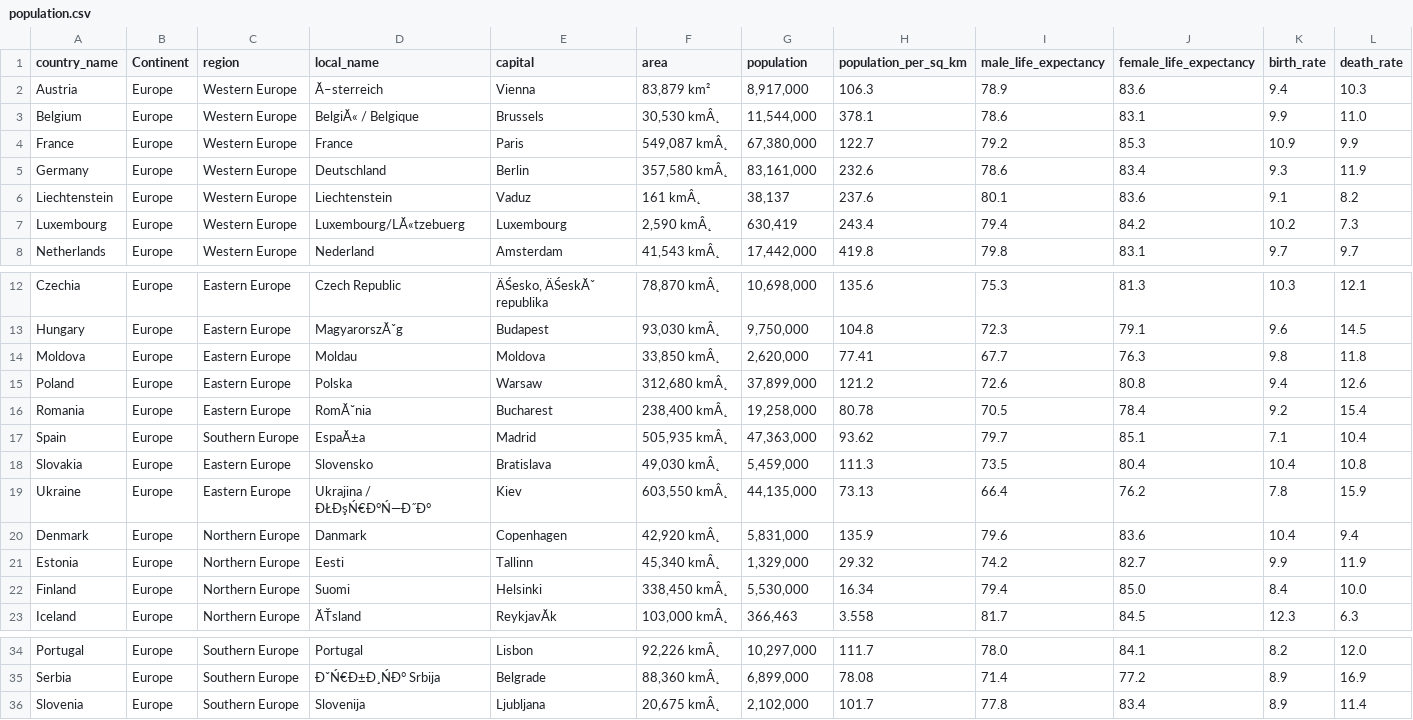
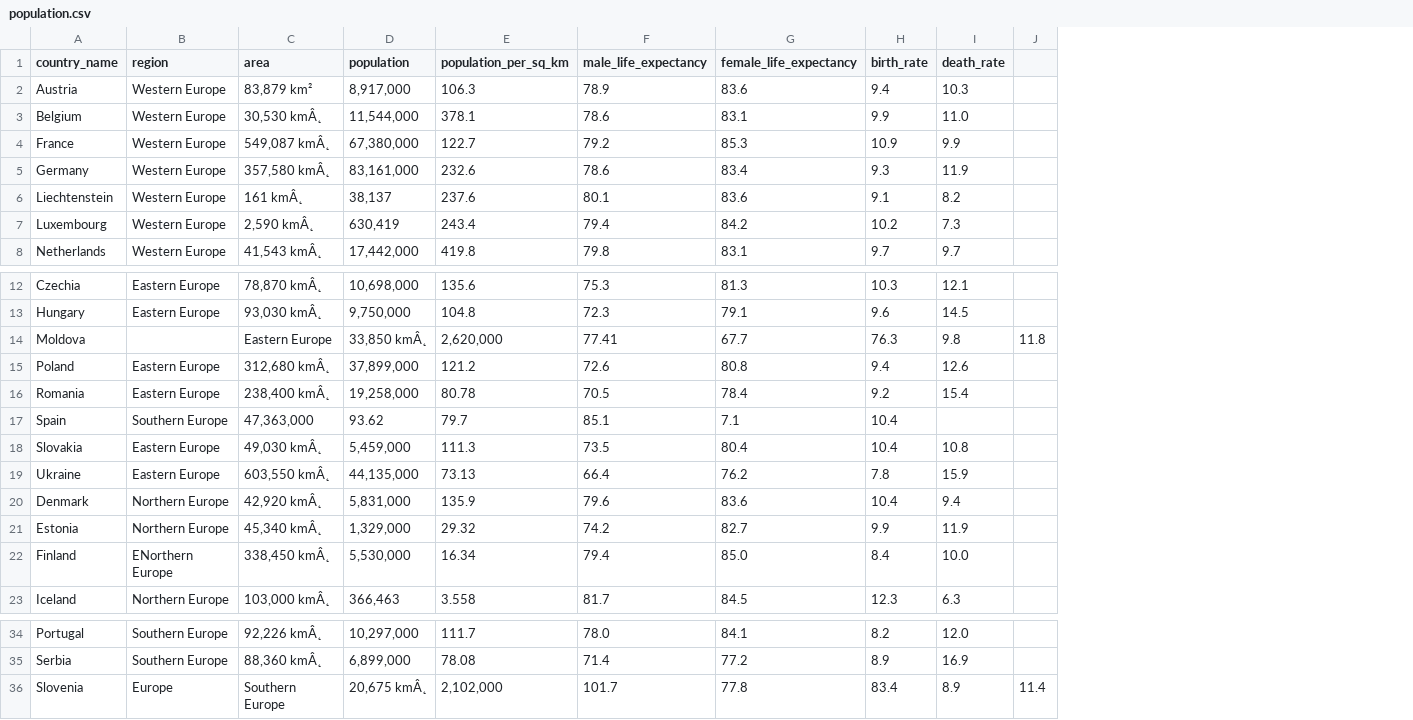
Before and after one commit to Jola2/SQL-portofio, a CSV file: Analysis_of_population_Europe/population.csv, drawn as a sheet; only a part is shown, gaps mark what is left out; removed rows and columns are numbered as before the commit, all else as after; the diff names each change by its address in the sheet, - before the commit and + after, or states it on an @@ line.

Commit message:
Update population.csv

```diff
--- a/Analysis_of_population_Europe/population.csv
+++ b/Analysis_of_population_Europe/population.csv
-column B (Continent), rows 2-8: all Europe; rows 12-23: all Europe; rows 34-36: all Europe
-column D (local_name), rows 2-8: Ă–sterreich | BelgiĂ« / Belgique | France | Deutschland | Liechtenstein | Luxembourg/LĂ«tzebuerg | Nederland; rows 12-23: Czech Republic | MagyarorszĂˇg | Moldau | Polska | RomĂ˘nia | EspaĂ±a | Slovensko | Ukrajina / ĐŁĐşŃ€Đ°Ń—Đ˝Đ° | Danmark | Eesti | Suomi | ĂŤsland; rows 34-36: Portugal | ĐˇŃ€Đ±Đ¸ŃĐ° Srbija | Slovenija
-column E (capital), rows 2-8: Vienna | Brussels | Paris | Berlin | Vaduz | Luxembourg | Amsterdam; rows 12-23: ÄŚesko, ÄŚeskĂˇ republika | Budapest | Moldova | Warsaw | Bucharest | Madrid | Bratislava | Kiev | Copenhagen | Tallinn | Helsinki | ReykjavĂk; rows 34-36: Lisbon | Belgrade | Ljubljana
+column J, row 14: 11.8; row 36: 11.4
-B14 (region): Eastern Europe
+B14 (region): (empty)
-C14 (area): 33,850 kmÂ˛
+C14 (area): Eastern Europe
-D14 (population): 2,620,000
+D14 (population): 33,850 kmÂ˛
-E14 (population_per_sq_km): 77.41
+E14 (population_per_sq_km): 2,620,000
-F14 (male_life_expectancy): 67.7
+F14 (male_life_expectancy): 77.41
-G14 (female_life_expectancy): 76.3
+G14 (female_life_expectancy): 67.7
-H14 (birth_rate): 9.8
+H14 (birth_rate): 76.3
-I14 (death_rate): 11.8
+I14 (death_rate): 9.8
-C17 (area): 505,935 kmÂ˛
+C17 (area): 47,363,000
-D17 (population): 47,363,000
+D17 (population): 93.62
-E17 (population_per_sq_km): 93.62
+E17 (population_per_sq_km): 79.7
-F17 (male_life_expectancy): 79.7
+F17 (male_life_expectancy): 85.1
-G17 (female_life_expectancy): 85.1
+G17 (female_life_expectancy): 7.1
-H17 (birth_rate): 7.1
+H17 (birth_rate): 10.4
-I17 (death_rate): 10.4
+I17 (death_rate): (empty)
-B22 (region): Northern Europe
+B22 (region): ENorthern Europe
-B36 (region): Southern Europe
+B36 (region): Europe
-C36 (area): 20,675 kmÂ˛
+C36 (area): Southern Europe
-D36 (population): 2,102,000
+D36 (population): 20,675 kmÂ˛
-E36 (population_per_sq_km): 101.7
+E36 (population_per_sq_km): 2,102,000
-F36 (male_life_expectancy): 77.8
+F36 (male_life_expectancy): 101.7
-G36 (female_life_expectancy): 83.4
+G36 (female_life_expectancy): 77.8
-H36 (birth_rate): 8.9
+H36 (birth_rate): 83.4
-I36 (death_rate): 11.4
+I36 (death_rate): 8.9
```
